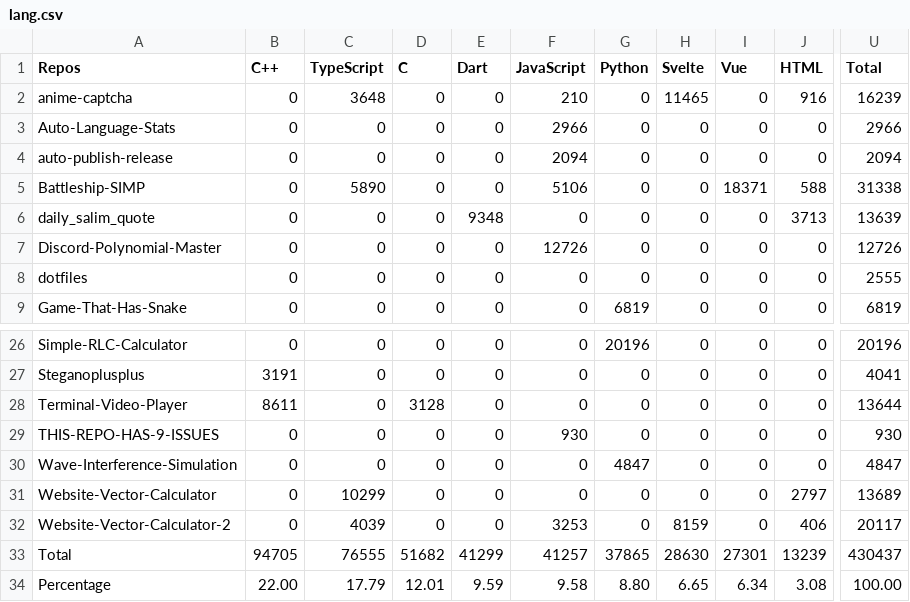
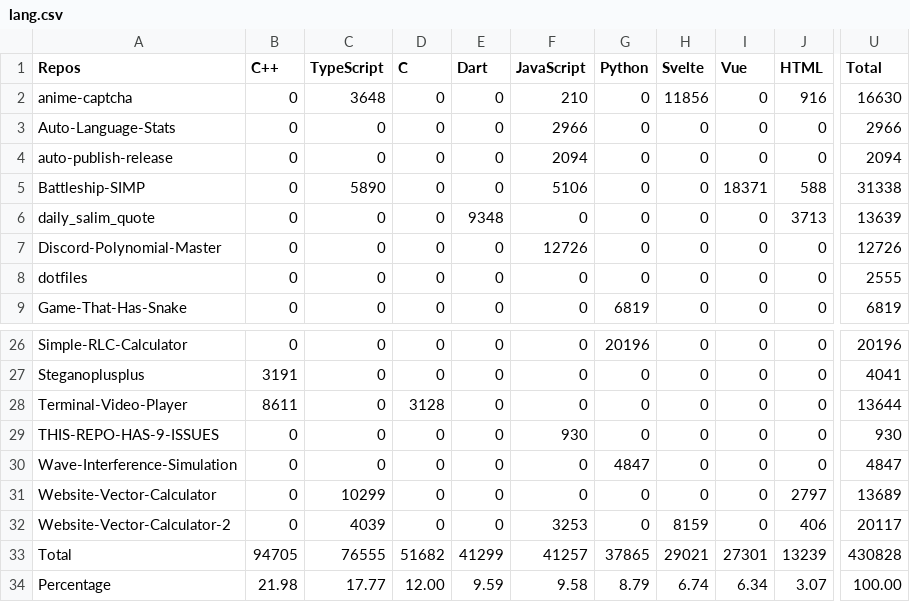
Before and after one commit to Leomotors/Auto-Language-Stats, a CSV file: example/lang.csv, drawn as a sheet; only a part is shown, gaps mark what is left out; the diff names each change by its address in the sheet, - before the commit and + after, or states it on an @@ line.

```diff
--- a/example/lang.csv
+++ b/example/lang.csv
-H2 (Svelte): 11465
+H2 (Svelte): 11856
-U2 (Total): 16239
+U2 (Total): 16630
-H33 (Svelte): 28630
+H33 (Svelte): 29021
-U33 (Total): 430437
+U33 (Total): 430828
-B34 (C++): 22.00
+B34 (C++): 21.98
-C34 (TypeScript): 17.79
+C34 (TypeScript): 17.77
-D34 (C): 12.01
+D34 (C): 12.00
-G34 (Python): 8.80
+G34 (Python): 8.79
-H34 (Svelte): 6.65
+H34 (Svelte): 6.74
-J34 (HTML): 3.08
+J34 (HTML): 3.07
```
Also changed, not shown: 1 other file.
